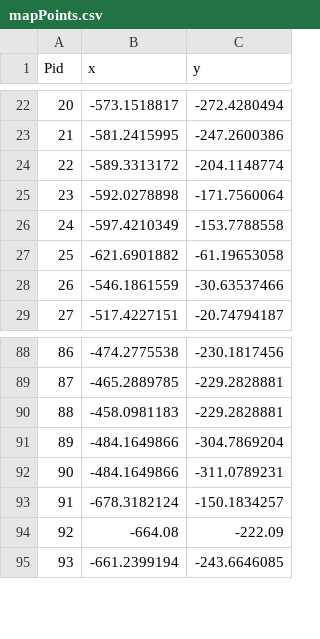
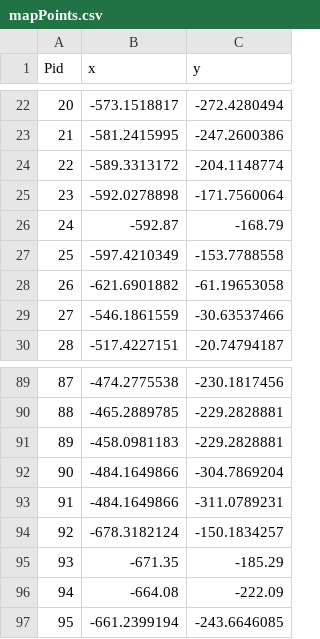
Before and after one commit to yc-debug/BDLocation, a CSV file: data/mapPoints.csv, drawn as a sheet; only a part is shown, gaps mark what is left out; addresses are those after the commit; the diff names each change by its address in the sheet, - before the commit and + after, or states it on an @@ line.

```diff
--- a/data/mapPoints.csv
+++ b/data/mapPoints.csv
+row 26: 24 | -592.87 | -168.79
@@ column A (Pid) renumbered from row 27 down @@
+row 95: 93 | -671.35 | -185.29
```
Also changed, not shown: data/dataset4_200.csv, data/mapData.csv, 22 other files.
